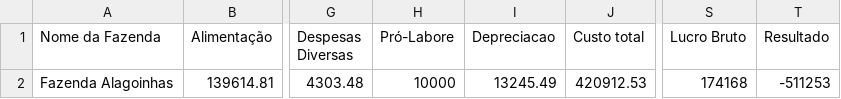
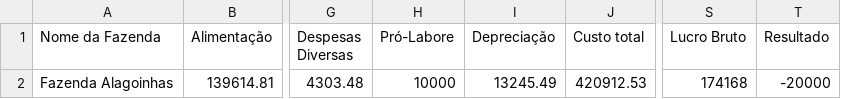
Before and after one commit to davidcairuz/agrohack-dash, a CSV file: clientes.csv, drawn as a sheet; only a part is shown, gaps mark what is left out; the diff names each change by its address in the sheet, - before the commit and + after, or states it on an @@ line.

```diff
--- a/clientes.csv
+++ b/clientes.csv
-I1: Depreciacao
+I1: Depreciação
-T2 (Resultado): -511253
+T2 (Resultado): -20000
```
Also changed, not shown: 6 other files.
